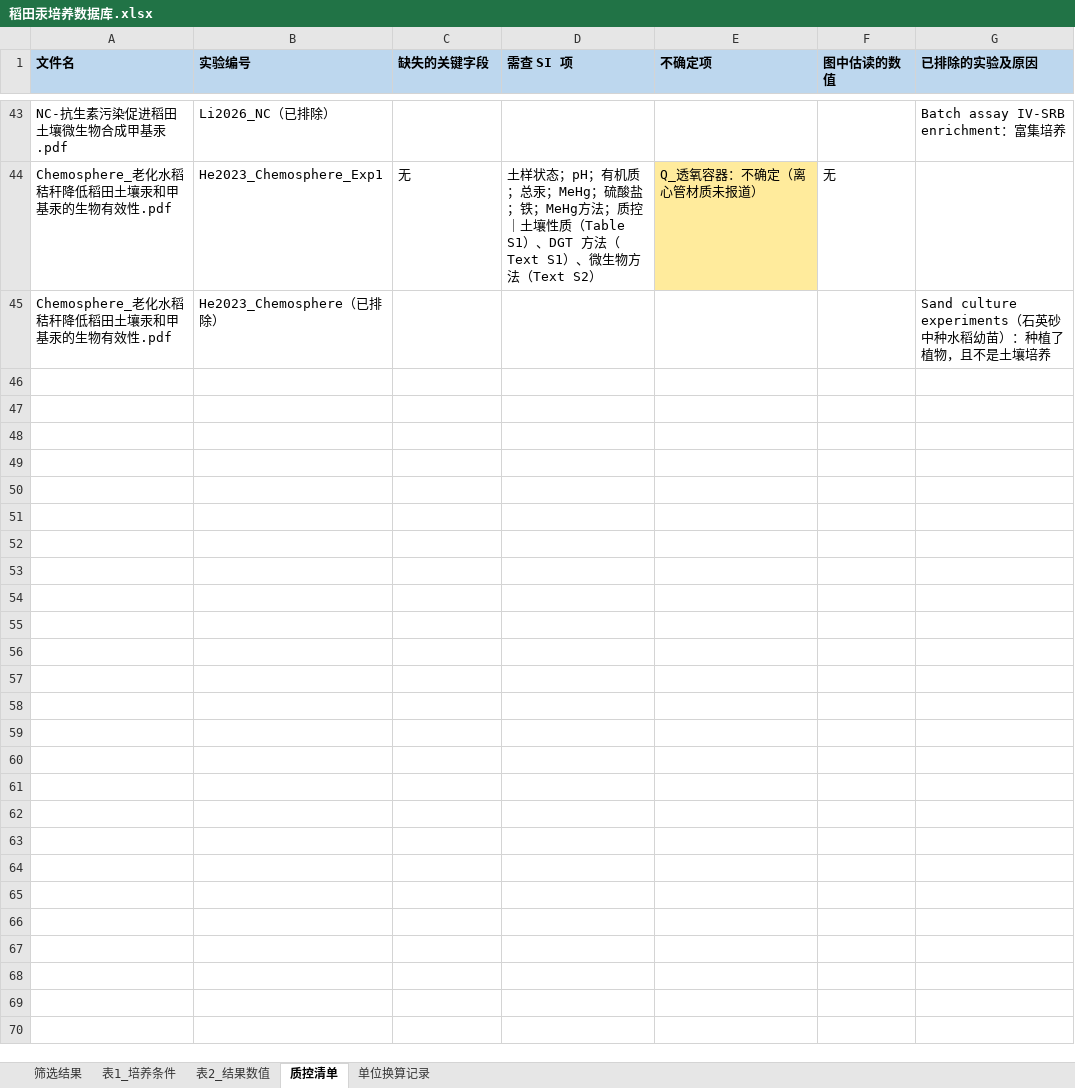
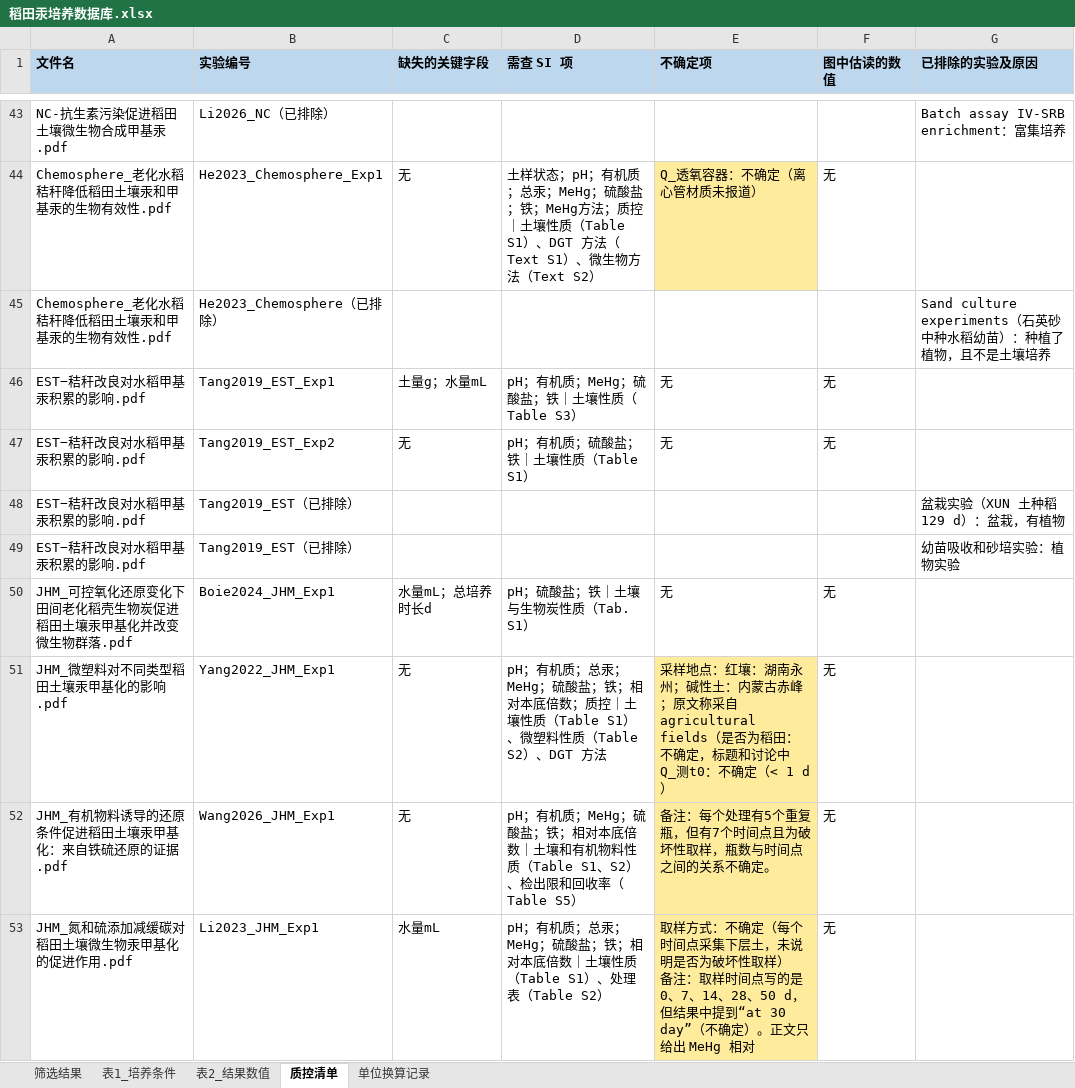
Before and after one commit to kiki577559-a11y/my-test-project, an Excel workbook: 汞培养数据库/稻田汞培养数据库.xlsx, sheet 质控清单, drawn as a sheet; only a part is shown, gaps mark what is left out; values as stored, in another font and other column widths than the file's, no borders; ↵ is a line break in a cell; the diff names each change by its address in the sheet, - before the commit and + after, or states it on an @@ line.

```diff
--- a/汞培养数据库/稻田汞培养数据库.xlsx (sheet 质控清单)
+++ b/汞培养数据库/稻田汞培养数据库.xlsx (sheet 质控清单)
+row 46: EST−秸秆改良对水稻甲基汞积累的影响.pdf | Tang2019_EST_Exp1 | 土量g；水量mL | pH；有机质；MeHg；硫酸盐；铁｜土壤性质（Table S3） | 无 | 无
+row 47: EST−秸秆改良对水稻甲基汞积累的影响.pdf | Tang2019_EST_Exp2 | 无 | pH；有机质；硫酸盐；铁｜土壤性质（Table S1） | 无 | 无
+row 48: EST−秸秆改良对水稻甲基汞积累的影响.pdf | Tang2019_EST（已排除） |  |  |  |  | 盆栽实验（XUN 土种稻 129 d）：盆栽，有植物
+row 49: EST−秸秆改良对水稻甲基汞积累的影响.pdf | Tang2019_EST（已排除） |  |  |  |  | 幼苗吸收和砂培实验：植物实验
+row 50: JHM_可控氧化还原变化下田间老化稻壳生物炭促进稻田土壤汞甲基化并改变微生物群落.pdf | Boie2024_JHM_Exp1 | 水量mL；总培养时长d | pH；硫酸盐；铁｜土壤与生物炭性质（Tab. S1） | 无 | 无
+row 51: JHM_微塑料对不同类型稻田土壤汞甲基化的影响.pdf | Yang2022_JHM_Exp1 | 无 | pH；有机质；总汞；MeHg；硫酸盐；铁；相对本底倍数；质控｜土壤性质（Table S1）、微塑料性质（Table S2）、DGT 方法 | 采样地点：红壤：湖南永州；碱性土：内蒙古赤峰；原文称采自 agricultural fields（是否为稻田：不确定，标题和讨论中 ↵ Q_测t0：不确定（< 1 d） | 无
+row 52: JHM_有机物料诱导的还原条件促进稻田土壤汞甲基化：来自铁硫还原的证据.pdf | Wang2026_JHM_Exp1 | 无 | pH；有机质；MeHg；硫酸盐；铁；相对本底倍数｜土壤和有机物料性质（Table S1、S2）、检出限和回收率（Table S5） | 备注：每个处理有5个重复瓶，但有7个时间点且为破坏性取样，瓶数与时间点之间的关系不确定。 | 无
+row 53: JHM_氮和硫添加减缓碳对稻田土壤微生物汞甲基化的促进作用.pdf | Li2023_JHM_Exp1 | 水量mL | pH；有机质；总汞；MeHg；硫酸盐；铁；相对本底倍数｜土壤性质（Table S1）、处理表（Table S2） | 取样方式：不确定（每个时间点采集下层土，未说明是否为破坏性取样） ↵ 备注：取样时间点写的是 0、7、14、28、50 d，但结果中提到“at 30 day”（不确定）。正文只给出 MeHg 相对 | 无
```
Also changed, not shown: sheet 表1_培养条件, sheet 表2_结果数值, sheet 单位换算记录, 10 other files.
